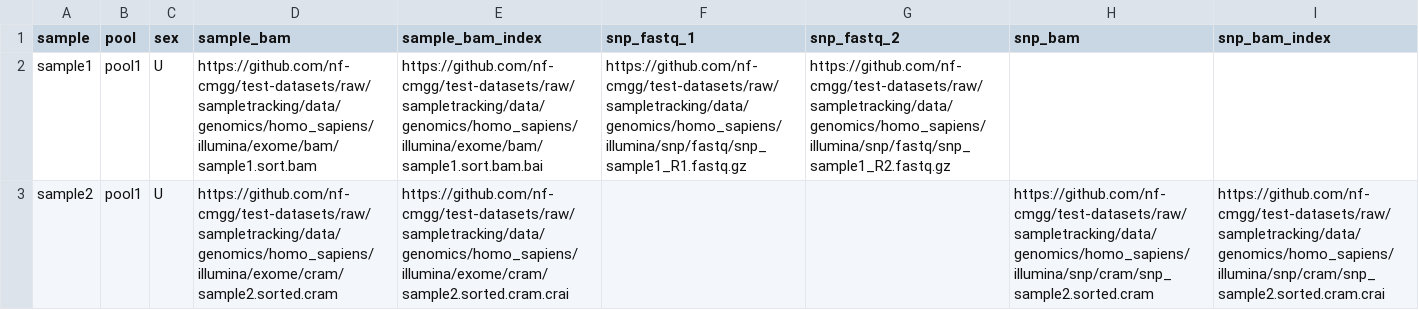
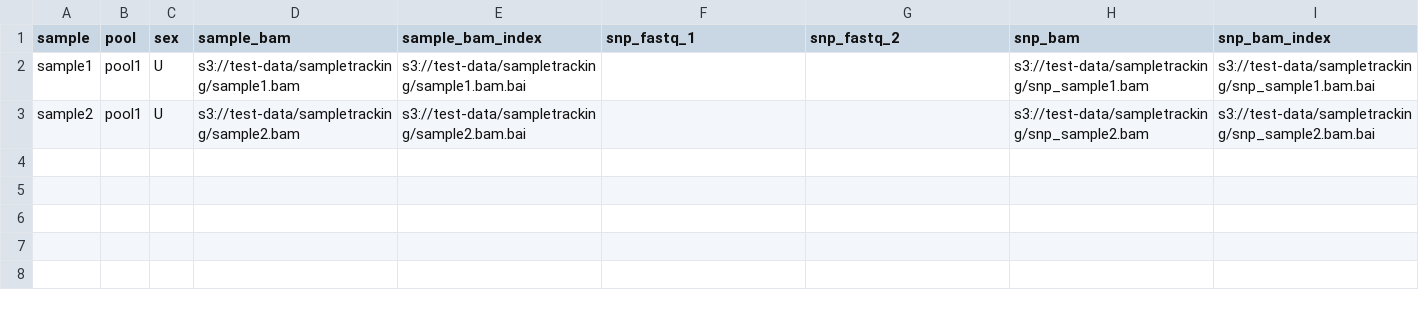
Before and after one commit to nf-cmgg/sampletracking, a CSV file: assets/samplesheet.csv, drawn as a sheet.

```diff
--- a/assets/samplesheet.csv
+++ b/assets/samplesheet.csv
@@ -1,3 +1,3 @@
 sample,pool,sex,sample_bam,sample_bam_index,snp_fastq_1,snp_fastq_2,snp_bam,snp_bam_index
-sample1,pool1,U,https://github.com/nf-cmgg/test-datasets/raw/sampletracking/data/genomics/homo_sapiens/illumina/exome/bam/sample1.sort.bam,https://github.com/nf-cmgg/test-datasets/raw/sampletracking/data/genomics/homo_sapiens/illumina/exome/bam/sample1.sort.bam.bai,https://github.com/nf-cmgg/test-datasets/raw/sampletracking/data/genomics/homo_sapiens/illumina/snp/fastq/snp_sample1_R1.fastq.gz,https://github.com/nf-cmgg/test-datasets/raw/sampletracking/data/genomics/homo_sapiens/illumina/snp/fastq/snp_sample1_R2.fastq.gz,,
-sample2,pool1,U,https://github.com/nf-cmgg/test-datasets/raw/sampletracking/data/genomics/homo_sapiens/illumina/exome/cram/sample2.sorted.cram,https://github.com/nf-cmgg/test-datasets/raw/sampletracking/data/genomics/homo_sapiens/illumina/exome/cram/sample2.sorted.cram.crai,,,https://github.com/nf-cmgg/test-datasets/raw/sampletracking/data/genomics/homo_sapiens/illumina/snp/cram/snp_sample2.sorted.cram,https://github.com/nf-cmgg/test-datasets/raw/sampletracking/data/genomics/homo_sapiens/illumina/snp/cram/snp_sample2.sorted.cram.crai
+sample1,pool1,U,s3://test-data/sampletracking/sample1.bam,s3://test-data/sampletracking/sample1.bam.bai,,,s3://test-data/sampletracking/snp_sample1.bam,s3://test-data/sampletracking/snp_sample1.bam.bai
+sample2,pool1,U,s3://test-data/sampletracking/sample2.bam,s3://test-data/sampletracking/sample2.bam.bai,,,s3://test-data/sampletracking/snp_sample2.bam,s3://test-data/sampletracking/snp_sample2.bam.bai
```
Also changed, not shown: 14 other files.
